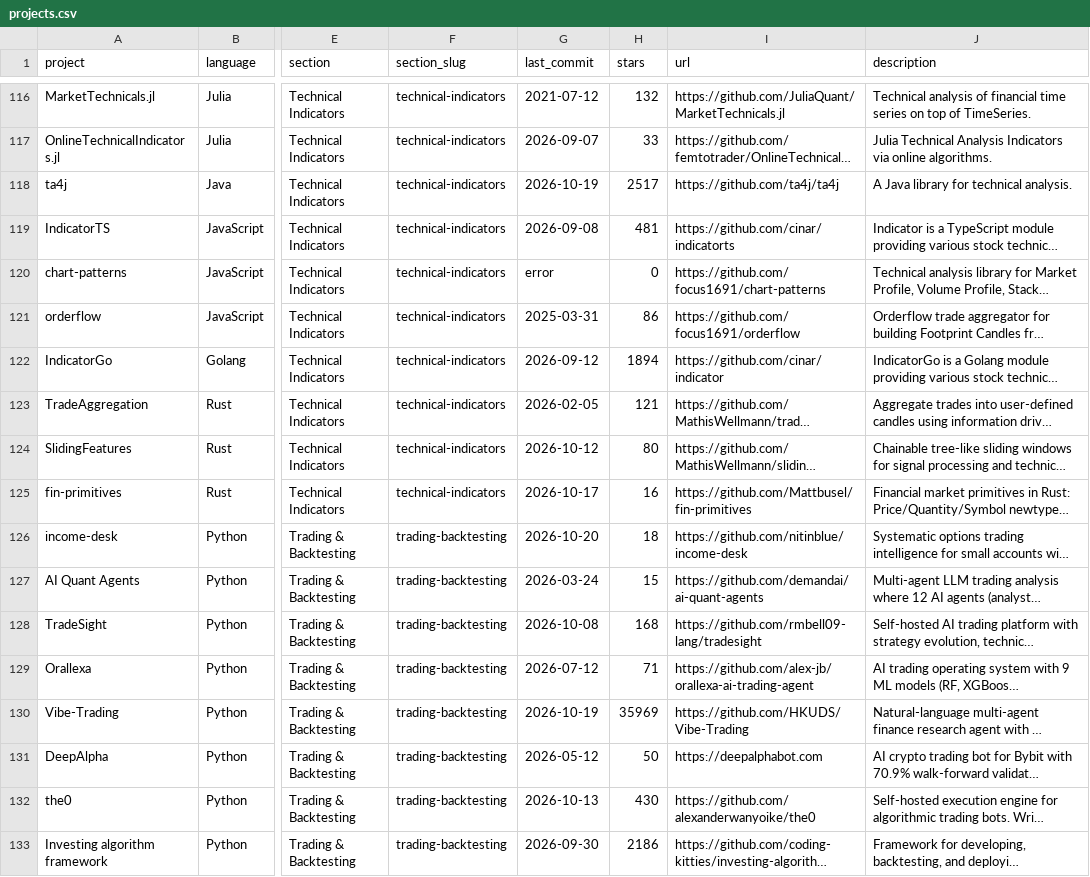
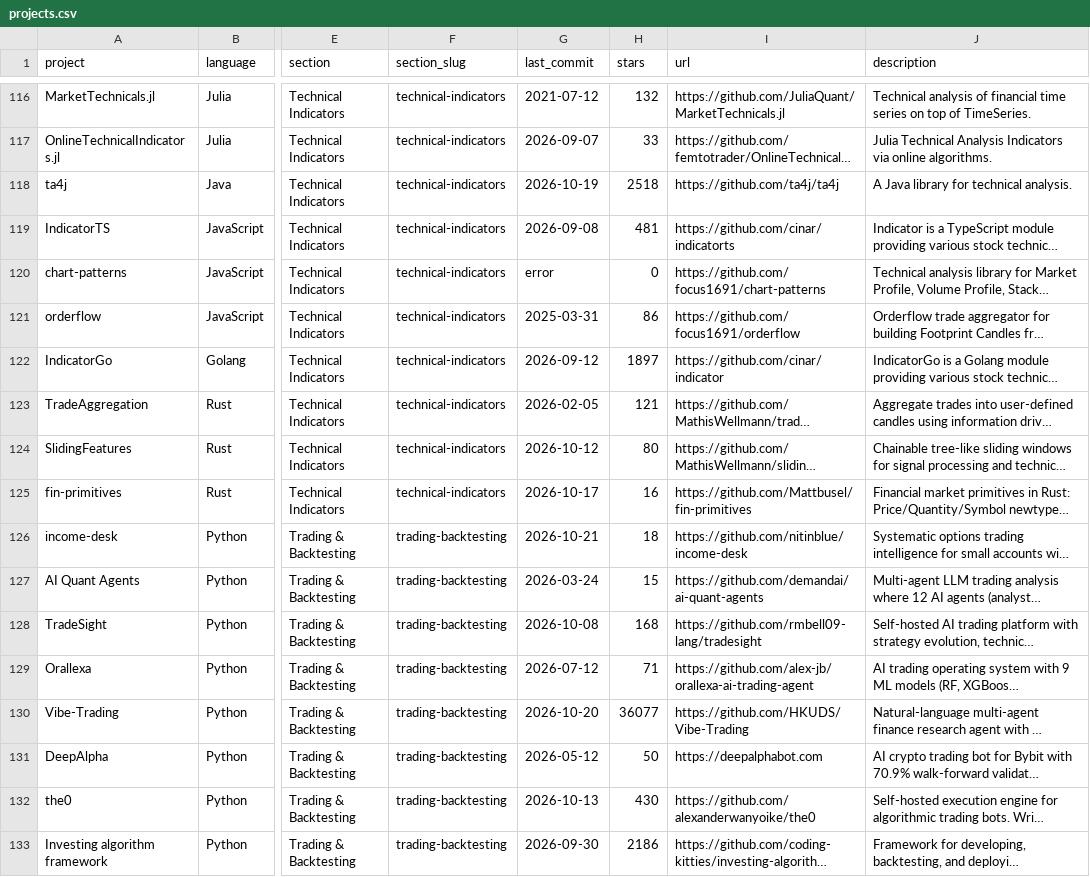
Before and after one commit to 18773262/awesome-quant, a CSV file: projects.csv, drawn as a sheet; only a part is shown, gaps mark what is left out; long unchanged cells end in …; the diff covers the shown part only; the diff names each change by its address in the sheet, - before the commit and + after, or states it on an @@ line.

```diff
--- a/projects.csv
+++ b/projects.csv
-H118 (stars): 2517
+H118 (stars): 2518
-H122 (stars): 1894
+H122 (stars): 1897
-G126 (last_commit): 2026-10-20
+G126 (last_commit): 2026-10-21
-G130 (last_commit): 2026-10-19
+G130 (last_commit): 2026-10-20
-H130 (stars): 35969
+H130 (stars): 36077
```
Also changed, not shown: 126 edited cells elsewhere in this file, 1 other file.
